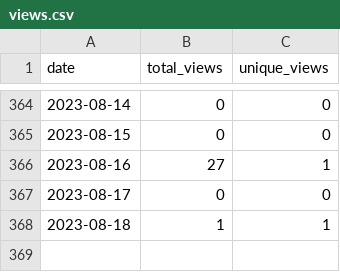
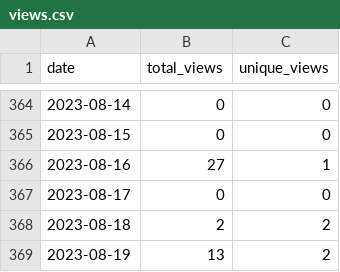
Before and after one commit to wumphlett/COMP-5710, a CSV file: .traffic/views.csv, drawn as a sheet; only a part is shown, gaps mark what is left out.

Commit message:
Updating repository traffic

```diff
--- a/.traffic/views.csv
+++ b/.traffic/views.csv
@@ -367,2 +367,3 @@ date,total_views,unique_views
 2023-08-17,0,0
-2023-08-18,1,1
+2023-08-18,2,2
+2023-08-19,13,2
```
Also changed, not shown: .traffic/clones.csv, 3 other files.
